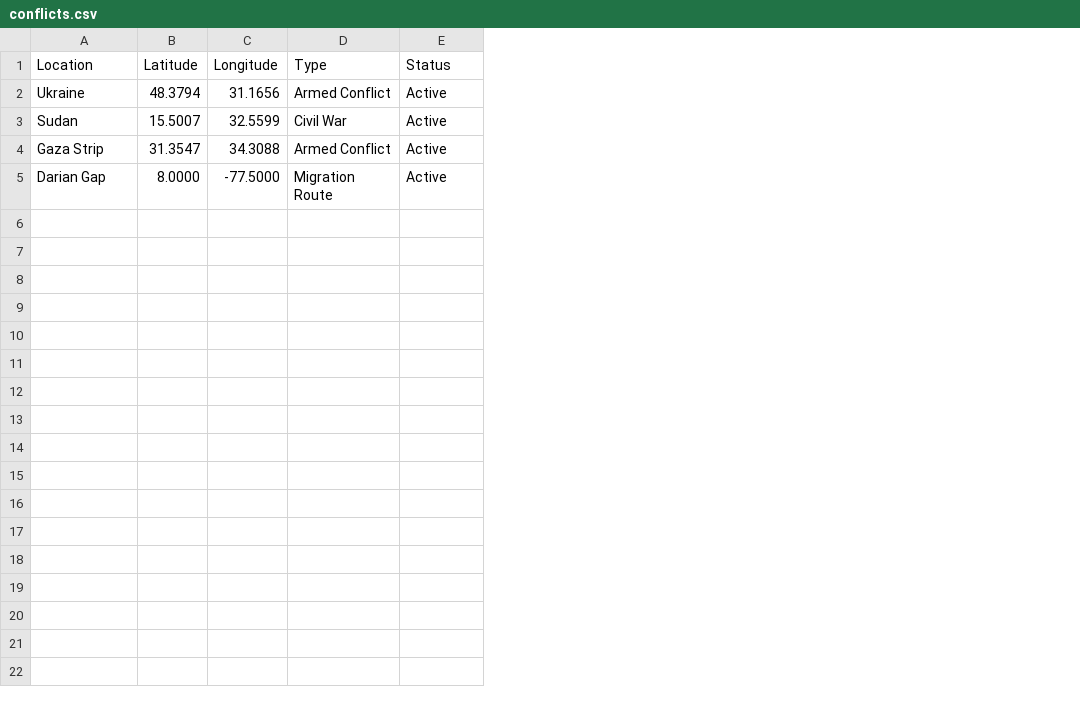
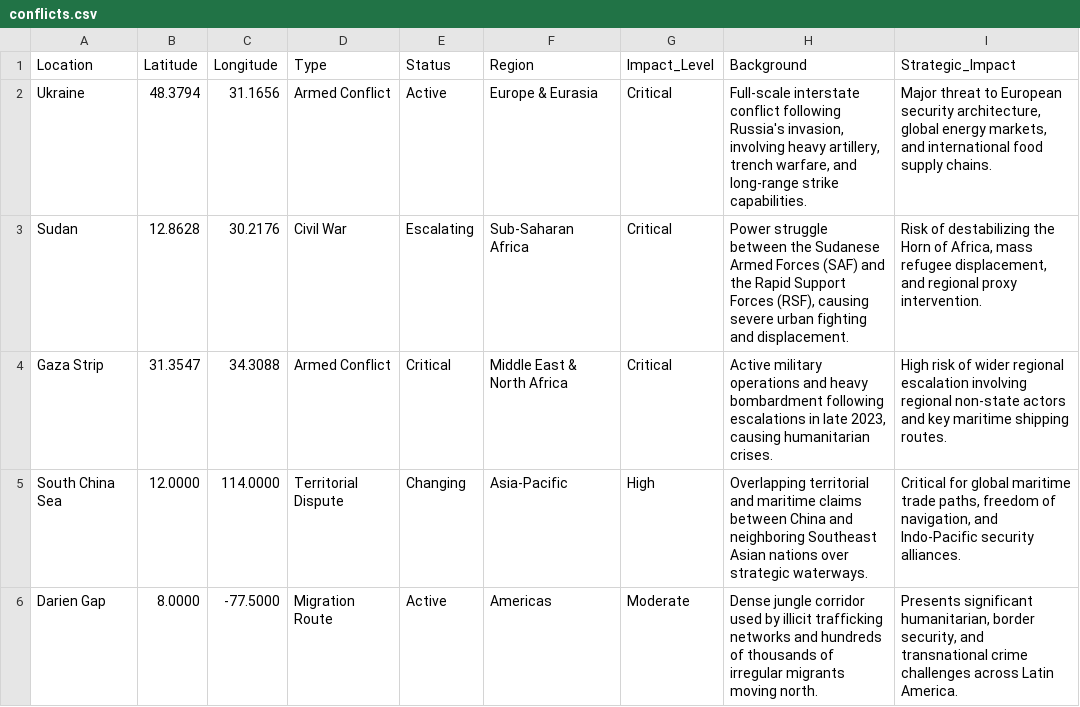
Before and after one commit to Sahiljuneja-data/global-conflict-tracker, a CSV file: conflicts.csv, drawn as a sheet; addresses are those after the commit; the diff names each change by its address in the sheet, - before the commit and + after, or states it on an @@ line.

```diff
--- a/conflicts.csv
+++ b/conflicts.csv
+column F (Region), rows 2-4: Europe & Eurasia | Sub-Saharan Africa | Middle East & North Africa; row 6: Americas
+column G (Impact_Level), rows 2-4: all Critical; row 6: Moderate
+column H (Background), rows 2-4: Full-scale interstate conflict following Russia's invasion, involving heavy artillery, trench warfare, and long-range strike capabilities. | Power struggle between the Sudanese Armed Forces (SAF) and the Rapid Support Forces (RSF), causing severe urban fighting and displacement. | Active military operations and heavy bombardment following escalations in late 2023, causing humanitarian crises.; row 6: Dense jungle corridor used by illicit trafficking networks and hundreds of thousands of irregular migrants moving north.
+column I (Strategic_Impact), rows 2-4: Major threat to European security architecture, global energy markets, and international food supply chains. | Risk of destabilizing the Horn of Africa, mass refugee displacement, and regional proxy intervention. | High risk of wider regional escalation involving regional non-state actors and key maritime shipping routes.; row 6: Presents significant humanitarian, border security, and transnational crime challenges across Latin America.
-B3 (Latitude): 15.5007
+B3 (Latitude): 12.8628
-C3 (Longitude): 32.5599
+C3 (Longitude): 30.2176
-E3 (Status): Active
+E3 (Status): Escalating
-E4 (Status): Active
+E4 (Status): Critical
+row 5: South China Sea | 12.0000 | 114.0000 | Territorial Dispute | Changing | Asia-Pacific | High | Overlapping territorial and maritime claims between China and neighboring Southeast Asian nations over strategic waterways. | Critical for global maritime trade paths, freedom of navigation, and Indo-Pacific security alliances.
-A6 (Location): Darian Gap
+A6 (Location): Darien Gap
```
Also changed, not shown: 2 other files.
